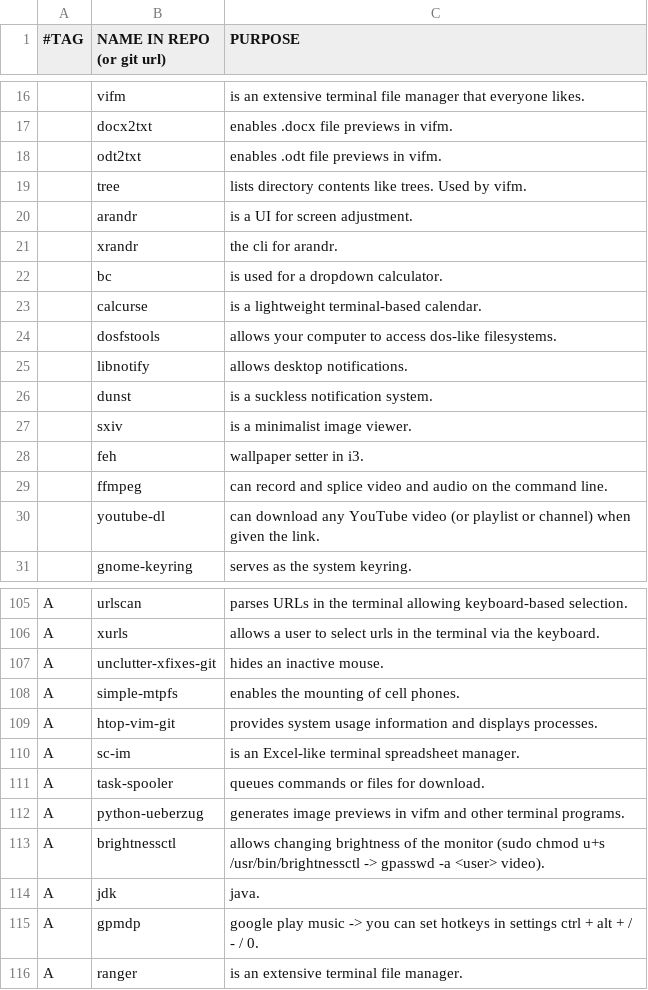
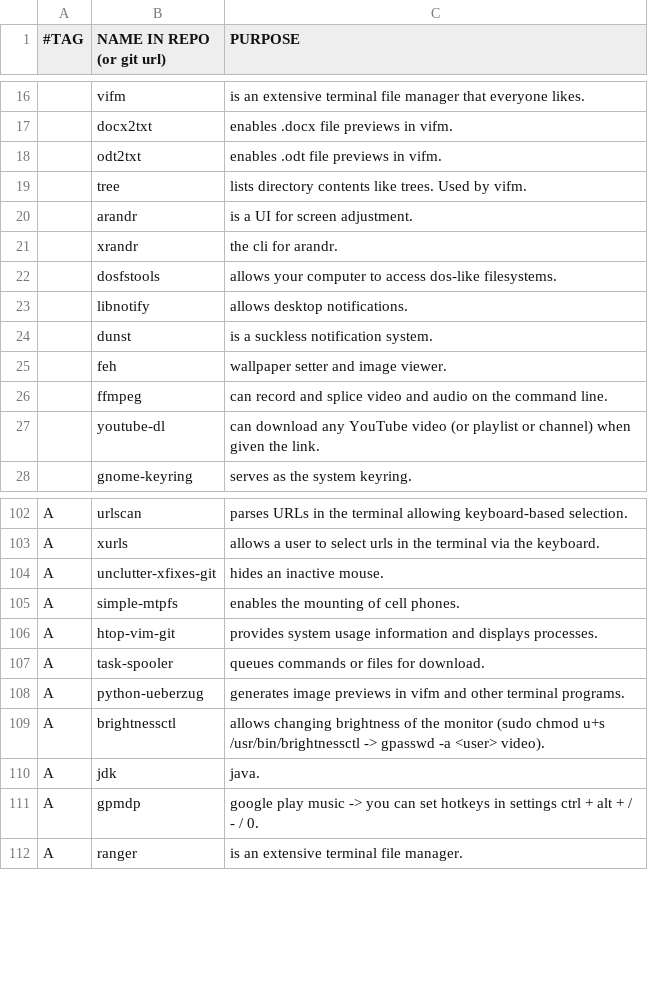
Before and after one commit to gavrisraul/rg.ai, a CSV file: progs.csv, drawn as a sheet; only a part is shown, gaps mark what is left out.

Commit message:
removed programs I don't use

```diff
--- a/progs.csv
+++ b/progs.csv
@@ -21,4 +21,2 @@
 ,xrandr,"the cli for arandr."
-,bc,"is used for a dropdown calculator."
-,calcurse,"is a lightweight terminal-based calendar."
 ,dosfstools,"allows your computer to access dos-like filesystems."
@@ -26,4 +24,3 @@
 ,dunst,"is a suckless notification system."
-,sxiv,"is a minimalist image viewer."
-,feh,"wallpaper setter in i3."
+,feh,"wallpaper setter and image viewer."
 ,ffmpeg,"can record and splice video and audio on the command line."
@@ -109,3 +106,2 @@ A,simple-mtpfs,"enables the mounting of cell phones."
 A,htop-vim-git,"provides system usage information and displays processes."
-A,sc-im,"is an Excel-like terminal spreadsheet manager."
 A,task-spooler,"queues commands or files for download."
```
